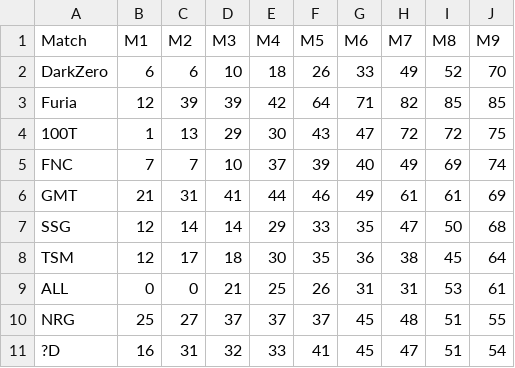
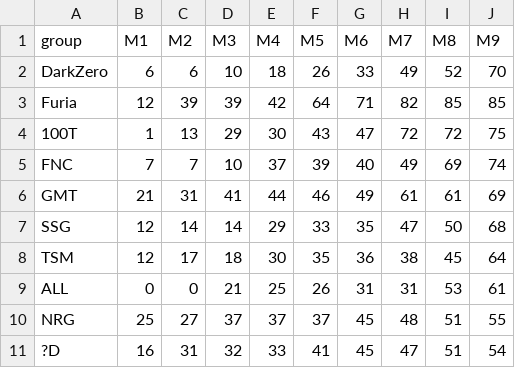
Before and after one commit to onlywoo/datavis, a CSV file: omg.csv, drawn as a sheet.

Commit message:
adaw

```diff
--- a/omg.csv
+++ b/omg.csv
@@ -1,2 +1,2 @@
-"Match","M1","M2","M3","M4","M5","M6","M7","M8","M9"
+"group","M1","M2","M3","M4","M5","M6","M7","M8","M9"
 "DarkZero",6,6,10,18,26,33,49,52,70
```
